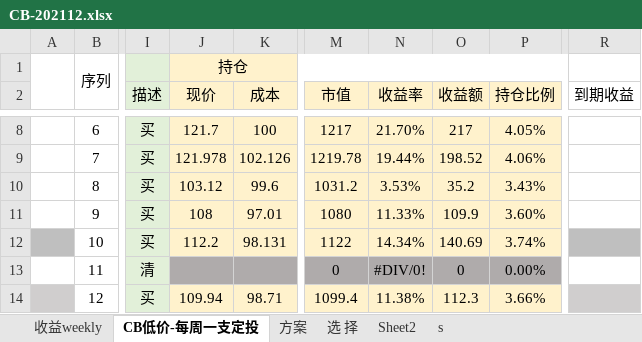
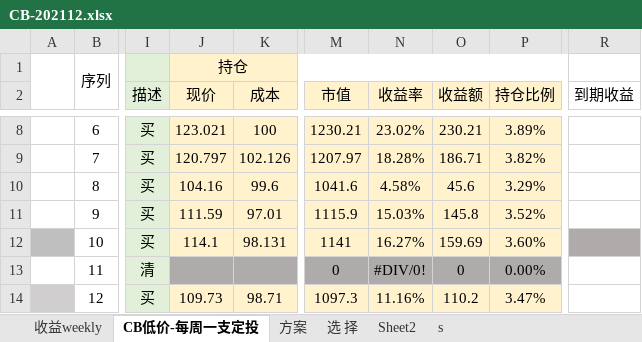
Before and after one commit to CBEB/CB, an Excel workbook: CB-202112.xlsx, sheet CB低价-每周一支定投, drawn as a sheet; only a part is shown, gaps mark what is left out; values as stored, in another font and other column widths than the file's, no borders; conditional formats not drawn; the diff covers the shown part only; the diff names each change by its address in the sheet, - before the commit and + after, or states it on an @@ line.

```diff
--- a/CB-202112.xlsx (sheet CB低价-每周一支定投)
+++ b/CB-202112.xlsx (sheet CB低价-每周一支定投)
-J8 (现价): 121.7
+J8 (现价): 123.021
-M8 (市值): 1217
+M8 (市值): 1230.21
-N8 (收益率): 21.70%
+N8 (收益率): 23.02%
-O8 (收益额): 217
+O8 (收益额): 230.21
-P8 (持仓比例): 4.05%
+P8 (持仓比例): 3.89%
-J9 (现价): 121.978
+J9 (现价): 120.797
-M9 (市值): 1219.78
+M9 (市值): 1207.97
-N9 (收益率): 19.44%
+N9 (收益率): 18.28%
-O9 (收益额): 198.52
+O9 (收益额): 186.71
-P9 (持仓比例): 4.06%
+P9 (持仓比例): 3.82%
-J10 (现价): 103.12
+J10 (现价): 104.16
-M10 (市值): 1031.2
+M10 (市值): 1041.6
-N10 (收益率): 3.53%
+N10 (收益率): 4.58%
-O10 (收益额): 35.2
+O10 (收益额): 45.6
-P10 (持仓比例): 3.43%
+P10 (持仓比例): 3.29%
-J11 (现价): 108
+J11 (现价): 111.59
-M11 (市值): 1080
+M11 (市值): 1115.9
-N11 (收益率): 11.33%
+N11 (收益率): 15.03%
-O11 (收益额): 109.9
+O11 (收益额): 145.8
-P11 (持仓比例): 3.60%
+P11 (持仓比例): 3.52%
-J12 (现价): 112.2
+J12 (现价): 114.1
-M12 (市值): 1122
+M12 (市值): 1141
-N12 (收益率): 14.34%
+N12 (收益率): 16.27%
-O12 (收益额): 140.69
+O12 (收益额): 159.69
-P12 (持仓比例): 3.74%
+P12 (持仓比例): 3.60%
-J14 (现价): 109.94
+J14 (现价): 109.73
-M14 (市值): 1099.4
+M14 (市值): 1097.3
-N14 (收益率): 11.38%
+N14 (收益率): 11.16%
-O14 (收益额): 112.3
+O14 (收益额): 110.2
-P14 (持仓比例): 3.66%
+P14 (持仓比例): 3.47%
-R14 fill: #D0CECE
+R14 fill: none
```
Also changed, not shown: 2 added rows, 2 removed rows, 98 edited cells and cell formats elsewhere in this sheet, sheet 收益weekly, charts or pictures, 1 other file.
